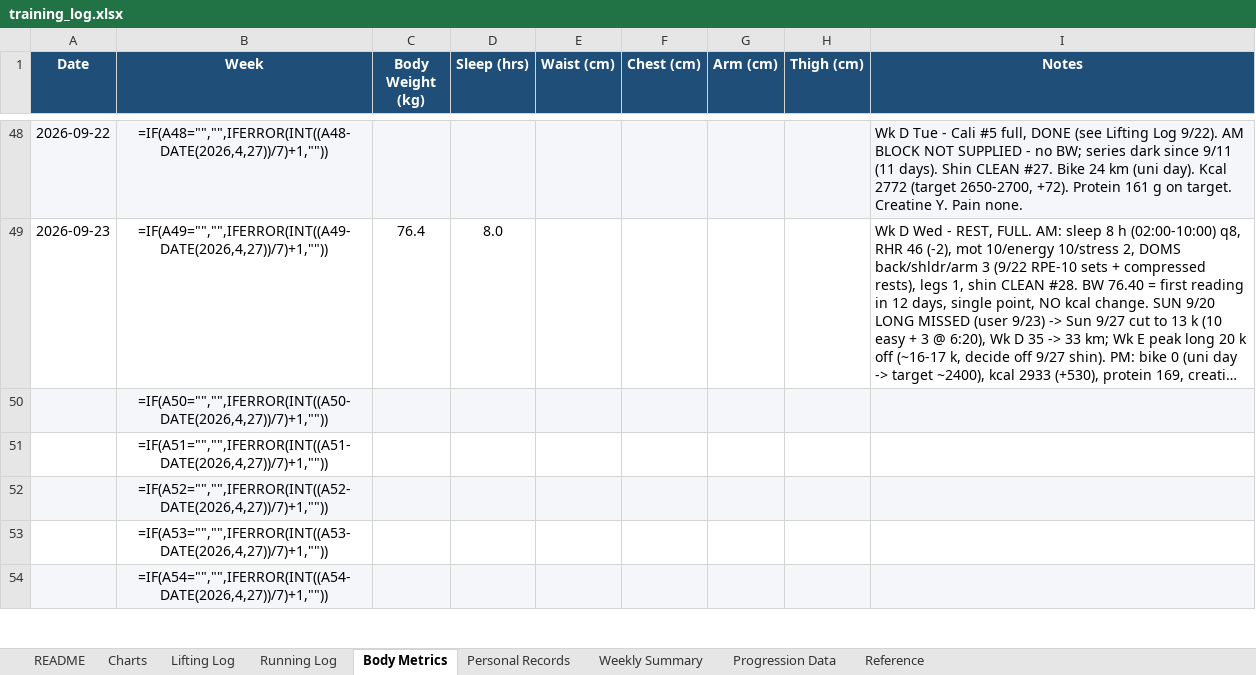
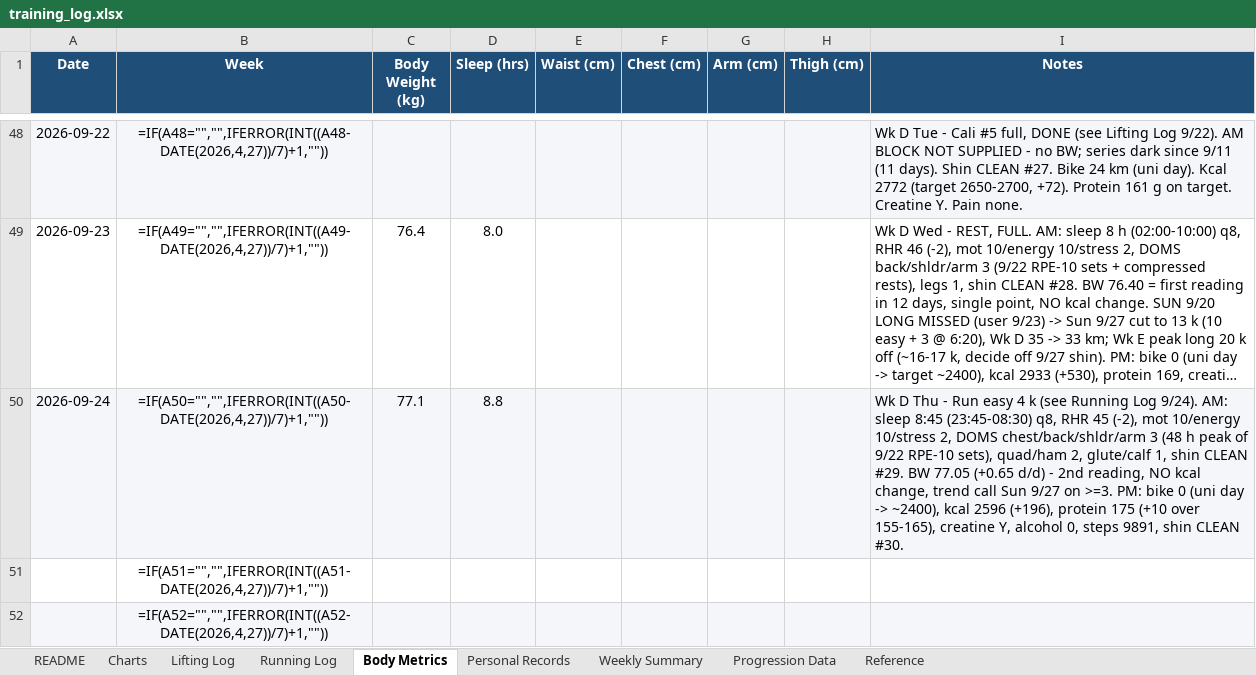
Before and after one commit to Giusepe-3/Training, an Excel workbook: logs/training_log.xlsx, sheet Body Metrics, drawn as a sheet; only a part is shown, gaps mark what is left out; the shorter side is filled out with more unchanged rows; long unchanged cells end in …; values as stored, in another font and other column widths than the file's, no borders; formulas without a stored value are shown as written; the diff names each change by its address in the sheet, - before the commit and + after, or states it on an @@ line.

```diff
--- a/logs/training_log.xlsx (sheet Body Metrics)
+++ b/logs/training_log.xlsx (sheet Body Metrics)
-A50 (Date): (empty)
+A50 (Date): 2026-09-24
-C50 (Body Weight (kg)): (empty)
+C50 (Body Weight (kg)): 77.1
-D50 (Sleep (hrs)): (empty)
+D50 (Sleep (hrs)): 8.8
-I50 (Notes): (empty)
+I50 (Notes): Wk D Thu - Run easy 4 k (see Running Log 9/24). AM: sleep 8:45 (23:45-08:30) q8, RHR 45 (-2), mot 10/energy 10/stress 2, DOMS chest/back/shldr/arm 3 (48 h peak of 9/22 RPE-10 sets), quad/ham 2, glute/calf 1, shin CLEAN #29. BW 77.05 (+0.65 d/d) - 2nd reading, NO kcal change, trend call Sun 9/27 on >=3. PM: bike 0 (uni day -> ~2400), kcal 2596 (+196), protein 175 (+10 over 155-165), creatine Y, alcohol 0, steps 9891, shin CLEAN #30.
```
Also changed, not shown: sheet Running Log, 2 other files.
